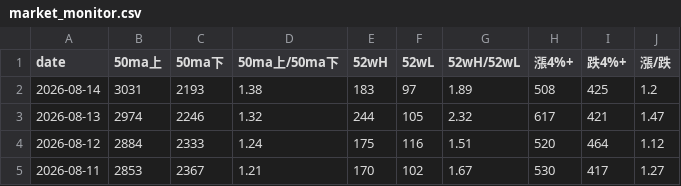
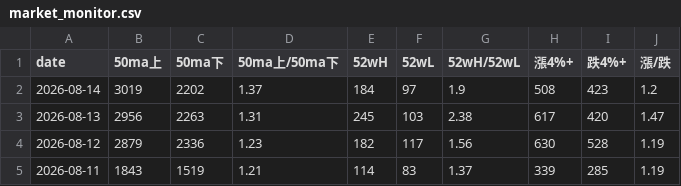
Before and after one commit to tu1258/Stock-Screener, a CSV file: output/market_monitor.csv, drawn as a sheet; only a part is shown; the diff covers the shown part only.

```diff
--- a/output/market_monitor.csv
+++ b/output/market_monitor.csv
@@ -1,5 +1,5 @@
 date,50ma上,50ma下,50ma上/50ma下,52wH,52wL,52wH/52wL,漲4%+,跌4%+,漲/跌
-2026-08-14,3031,2193,1.38,183,97,1.89,508,425,1.2
-2026-08-13,2974,2246,1.32,244,105,2.32,617,421,1.47
-2026-08-12,2884,2333,1.24,175,116,1.51,520,464,1.12
-2026-08-11,2853,2367,1.21,170,102,1.67,530,417,1.27
+2026-08-14,3019,2202,1.37,184,97,1.9,508,423,1.2
+2026-08-13,2956,2263,1.31,245,103,2.38,617,420,1.47
+2026-08-12,2879,2336,1.23,182,117,1.56,630,528,1.19
+2026-08-11,1843,1519,1.21,114,83,1.37,339,285,1.19
```
Also changed, not shown: 36 edited cells elsewhere in this file.
